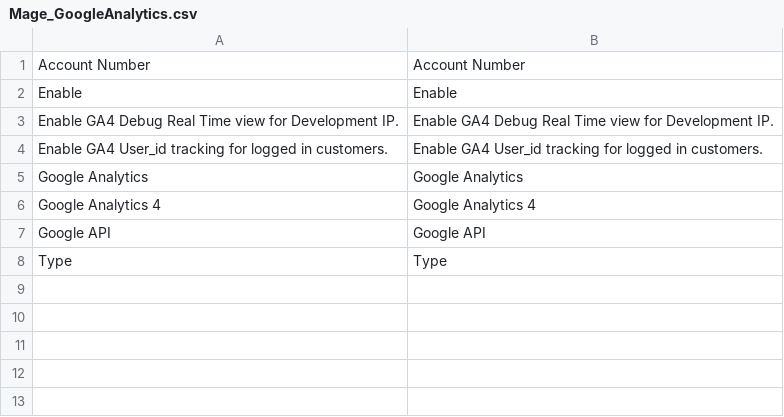
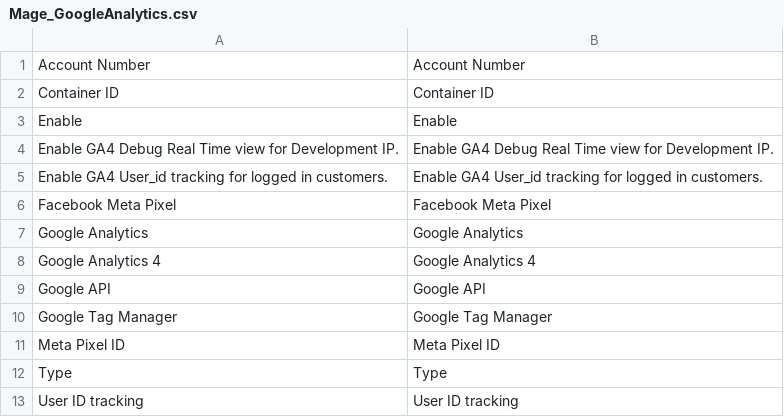
Before and after one commit to MahoCommerce/maho, a CSV file: app/locale/en_US/Mage_GoogleAnalytics.csv, drawn as a sheet; the diff names each change by its address in the sheet, - before the commit and + after, or states it on an @@ line.

Commit message:
work

```diff
--- a/app/locale/en_US/Mage_GoogleAnalytics.csv
+++ b/app/locale/en_US/Mage_GoogleAnalytics.csv
+row 2: Container ID | Container ID
+row 6: Facebook Meta Pixel | Facebook Meta Pixel
+row 10: Google Tag Manager | Google Tag Manager
+row 11: Meta Pixel ID | Meta Pixel ID
+row 13: User ID tracking | User ID tracking
```
